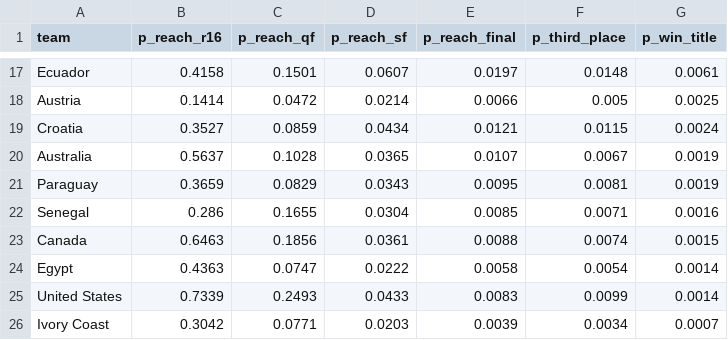
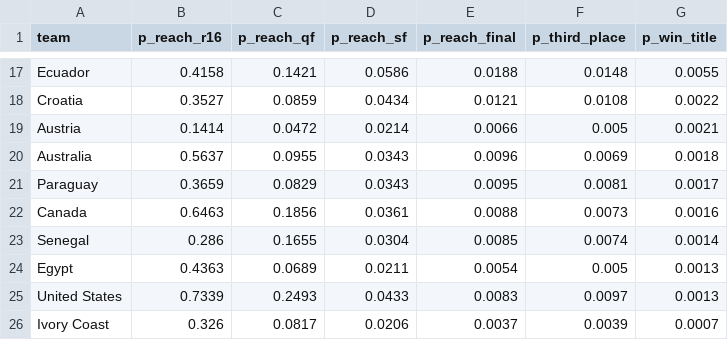
Before and after one commit to DrSanta10/FIFA-Predictor, a CSV file: data/processed/bracket_odds.csv, drawn as a sheet; only a part is shown, gaps mark what is left out; removed rows and columns are numbered as before the commit, all else as after; the diff covers the shown part only; the diff names each change by its address in the sheet, - before the commit and + after, or states it on an @@ line.

```diff
--- a/data/processed/bracket_odds.csv
+++ b/data/processed/bracket_odds.csv
-C17 (p_reach_qf): 0.1501
+C17 (p_reach_qf): 0.1421
-D17 (p_reach_sf): 0.0607
+D17 (p_reach_sf): 0.0586
-E17 (p_reach_final): 0.0197
+E17 (p_reach_final): 0.0188
-G17 (p_win_title): 0.0061
+G17 (p_win_title): 0.0055
+row 18: Croatia | 0.3527 | 0.0859 | 0.0434 | 0.0121 | 0.0108 | 0.0022
-G19 (p_win_title): 0.0025
+G19 (p_win_title): 0.0021
-row 19: Croatia | 0.3527 | 0.0859 | 0.0434 | 0.0121 | 0.0115 | 0.0024
-C20 (p_reach_qf): 0.1028
+C20 (p_reach_qf): 0.0955
-D20 (p_reach_sf): 0.0365
+D20 (p_reach_sf): 0.0343
-E20 (p_reach_final): 0.0107
+E20 (p_reach_final): 0.0096
-F20 (p_third_place): 0.0067
+F20 (p_third_place): 0.0069
-G20 (p_win_title): 0.0019
+G20 (p_win_title): 0.0018
-G21 (p_win_title): 0.0019
+G21 (p_win_title): 0.0017
-row 22: Senegal | 0.286 | 0.1655 | 0.0304 | 0.0085 | 0.0071 | 0.0016
-F22 (p_third_place): 0.0074
+F22 (p_third_place): 0.0073
-G22 (p_win_title): 0.0015
+G22 (p_win_title): 0.0016
+row 23: Senegal | 0.286 | 0.1655 | 0.0304 | 0.0085 | 0.0074 | 0.0014
-C24 (p_reach_qf): 0.0747
+C24 (p_reach_qf): 0.0689
-D24 (p_reach_sf): 0.0222
+D24 (p_reach_sf): 0.0211
-E24 (p_reach_final): 0.0058
+E24 (p_reach_final): 0.0054
-F24 (p_third_place): 0.0054
+F24 (p_third_place): 0.005
-G24:G25 (p_win_title): 0.0014
+G24:G25 (p_win_title): 0.0013
-F25 (p_third_place): 0.0099
+F25 (p_third_place): 0.0097
-B26 (p_reach_r16): 0.3042
+B26 (p_reach_r16): 0.326
-C26 (p_reach_qf): 0.0771
+C26 (p_reach_qf): 0.0817
-D26 (p_reach_sf): 0.0203
+D26 (p_reach_sf): 0.0206
-E26 (p_reach_final): 0.0039
+E26 (p_reach_final): 0.0037
-F26 (p_third_place): 0.0034
+F26 (p_third_place): 0.0039
```
Also changed, not shown: 4 added rows, 4 removed rows and 68 edited cells elsewhere in this file, data/processed/prediction_log.csv, data/processed/predictions.csv, 1 other file.
